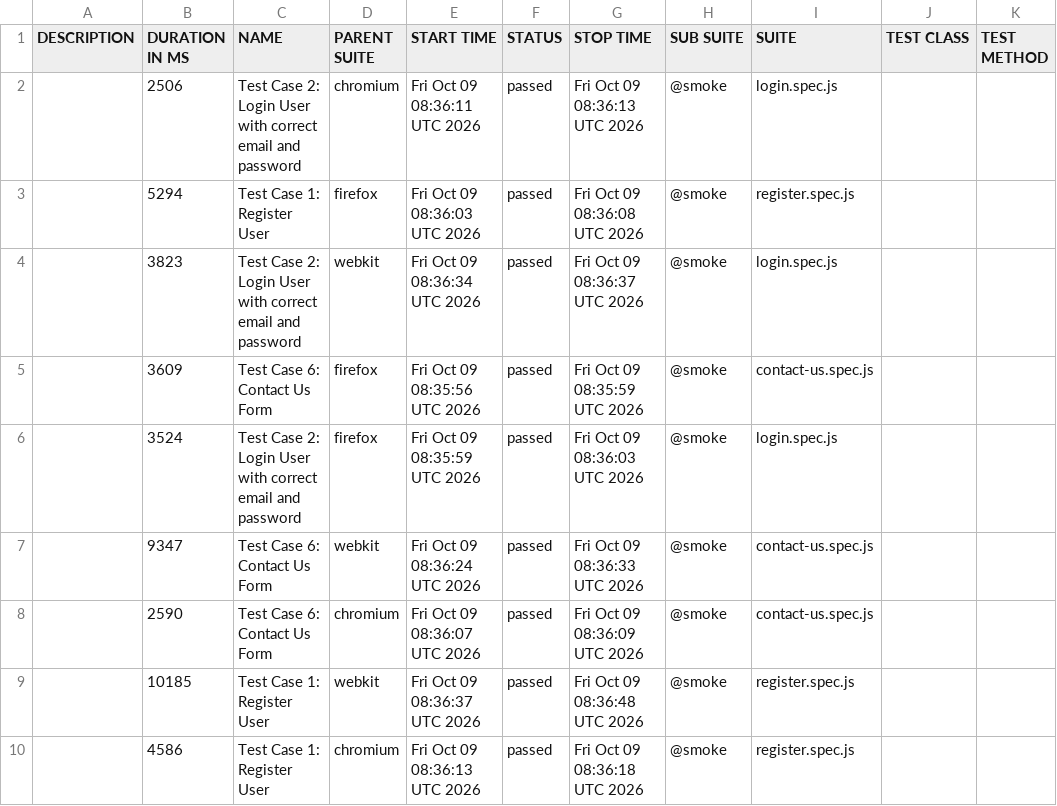
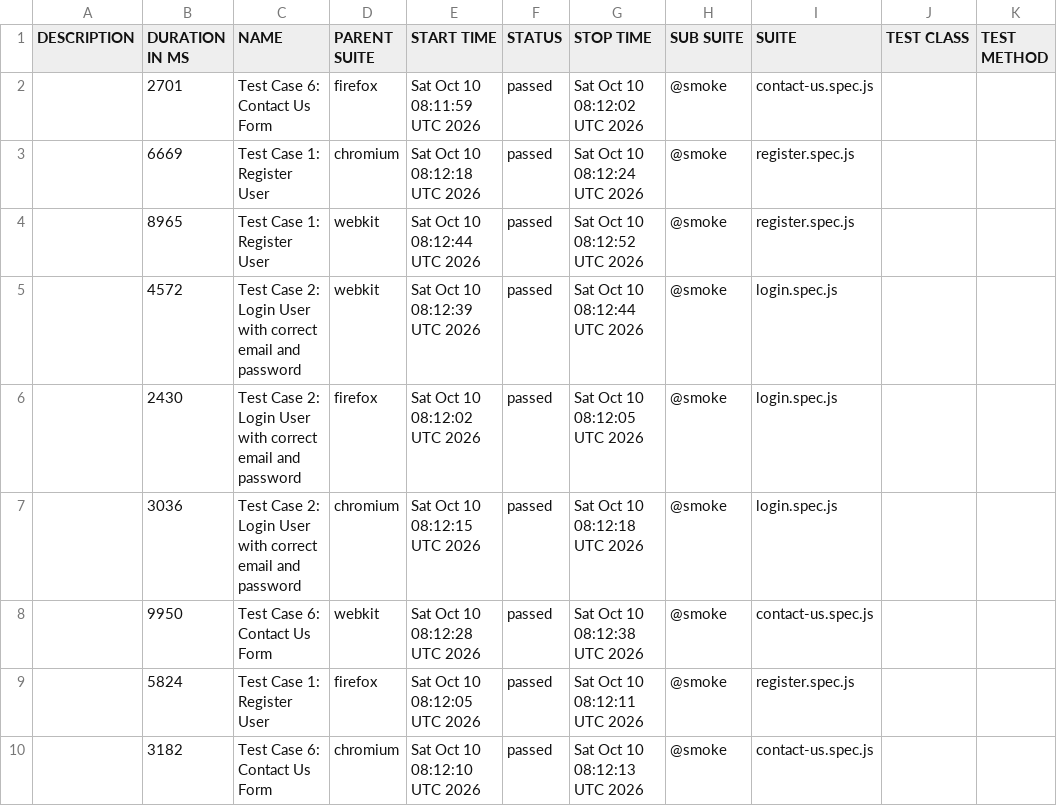
Before and after one commit to s3-qe-team/automation-playwright-project, a CSV file: data/suites.csv, drawn as a sheet.

```diff
--- a/data/suites.csv
+++ b/data/suites.csv
@@ -1,10 +1,10 @@
 "DESCRIPTION","DURATION IN MS","NAME","PARENT SUITE","START TIME","STATUS","STOP TIME","SUB SUITE","SUITE","TEST CLASS","TEST METHOD"
-"","2506","Test Case 2: Login User with correct email and password","chromium","Fri Oct 09 08:36:11 UTC 2026","passed","Fri Oct 09 08:36:13 UTC 2026","@smoke","login.spec.js","",""
-"","5294","Test Case 1: Register User","firefox","Fri Oct 09 08:36:03 UTC 2026","passed","Fri Oct 09 08:36:08 UTC 2026","@smoke","register.spec.js","",""
-"","3823","Test Case 2: Login User with correct email and password","webkit","Fri Oct 09 08:36:34 UTC 2026","passed","Fri Oct 09 08:36:37 UTC 2026","@smoke","login.spec.js","",""
-"","3609","Test Case 6: Contact Us Form","firefox","Fri Oct 09 08:35:56 UTC 2026","passed","Fri Oct 09 08:35:59 UTC 2026","@smoke","contact-us.spec.js","",""
-"","3524","Test Case 2: Login User with correct email and password","firefox","Fri Oct 09 08:35:59 UTC 2026","passed","Fri Oct 09 08:36:03 UTC 2026","@smoke","login.spec.js","",""
-"","9347","Test Case 6: Contact Us Form","webkit","Fri Oct 09 08:36:24 UTC 2026","passed","Fri Oct 09 08:36:33 UTC 2026","@smoke","contact-us.spec.js","",""
-"","2590","Test Case 6: Contact Us Form","chromium","Fri Oct 09 08:36:07 UTC 2026","passed","Fri Oct 09 08:36:09 UTC 2026","@smoke","contact-us.spec.js","",""
-"","10185","Test Case 1: Register User","webkit","Fri Oct 09 08:36:37 UTC 2026","passed","Fri Oct 09 08:36:48 UTC 2026","@smoke","register.spec.js","",""
-"","4586","Test Case 1: Register User","chromium","Fri Oct 09 08:36:13 UTC 2026","passed","Fri Oct 09 08:36:18 UTC 2026","@smoke","register.spec.js","",""
+"","2701","Test Case 6: Contact Us Form","firefox","Sat Oct 10 08:11:59 UTC 2026","passed","Sat Oct 10 08:12:02 UTC 2026","@smoke","contact-us.spec.js","",""
+"","6669","Test Case 1: Register User","chromium","Sat Oct 10 08:12:18 UTC 2026","passed","Sat Oct 10 08:12:24 UTC 2026","@smoke","register.spec.js","",""
+"","8965","Test Case 1: Register User","webkit","Sat Oct 10 08:12:44 UTC 2026","passed","Sat Oct 10 08:12:52 UTC 2026","@smoke","register.spec.js","",""
+"","4572","Test Case 2: Login User with correct email and password","webkit","Sat Oct 10 08:12:39 UTC 2026","passed","Sat Oct 10 08:12:44 UTC 2026","@smoke","login.spec.js","",""
+"","2430","Test Case 2: Login User with correct email and password","firefox","Sat Oct 10 08:12:02 UTC 2026","passed","Sat Oct 10 08:12:05 UTC 2026","@smoke","login.spec.js","",""
+"","3036","Test Case 2: Login User with correct email and password","chromium","Sat Oct 10 08:12:15 UTC 2026","passed","Sat Oct 10 08:12:18 UTC 2026","@smoke","login.spec.js","",""
+"","9950","Test Case 6: Contact Us Form","webkit","Sat Oct 10 08:12:28 UTC 2026","passed","Sat Oct 10 08:12:38 UTC 2026","@smoke","contact-us.spec.js","",""
+"","5824","Test Case 1: Register User","firefox","Sat Oct 10 08:12:05 UTC 2026","passed","Sat Oct 10 08:12:11 UTC 2026","@smoke","register.spec.js","",""
+"","3182","Test Case 6: Contact Us Form","chromium","Sat Oct 10 08:12:10 UTC 2026","passed","Sat Oct 10 08:12:13 UTC 2026","@smoke","contact-us.spec.js","",""
```
Also changed, not shown: 38 other files.
